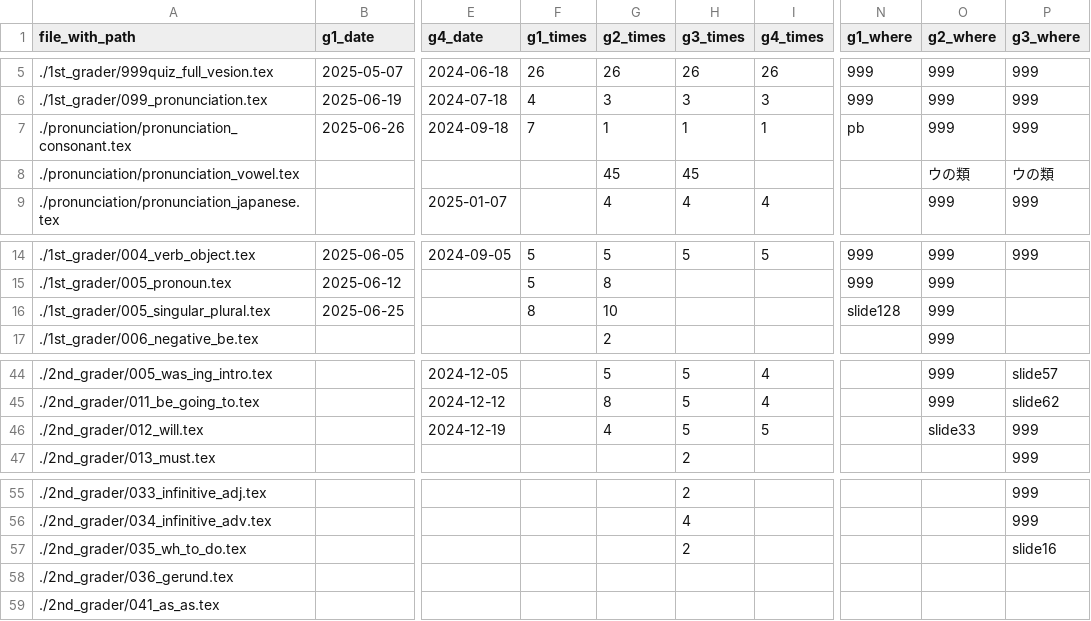
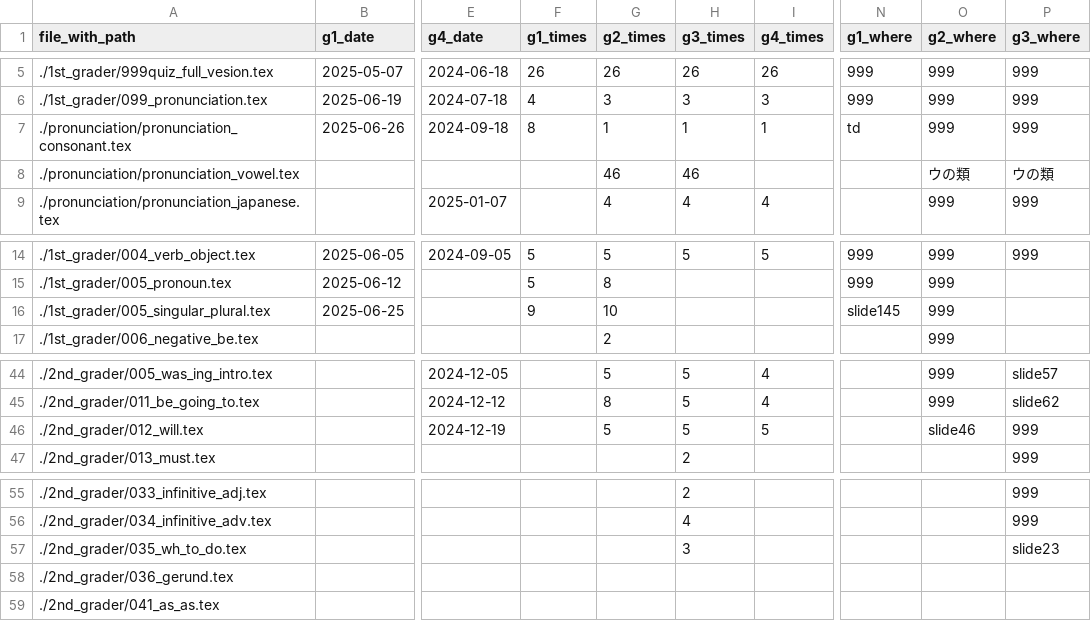
Before and after one commit to iotsuka1958/english_slides, a CSV file: work_log.csv, drawn as a sheet; only a part is shown, gaps mark what is left out; the diff names each change by its address in the sheet, - before the commit and + after, or states it on an @@ line.

```diff
--- a/work_log.csv
+++ b/work_log.csv
-F7 (g1_times): 7
+F7 (g1_times): 8
-N7 (g1_where): pb
+N7 (g1_where): td
-G8 (g2_times): 45
+G8 (g2_times): 46
-H8 (g3_times): 45
+H8 (g3_times): 46
-F16 (g1_times): 8
+F16 (g1_times): 9
-N16 (g1_where): slide128
+N16 (g1_where): slide145
-G46 (g2_times): 4
+G46 (g2_times): 5
-O46 (g2_where): slide33
+O46 (g2_where): slide46
-H57 (g3_times): 2
+H57 (g3_times): 3
-P57 (g3_where): slide16
+P57 (g3_where): slide23
```
Also changed, not shown: classroom.csv, 8 other files.
